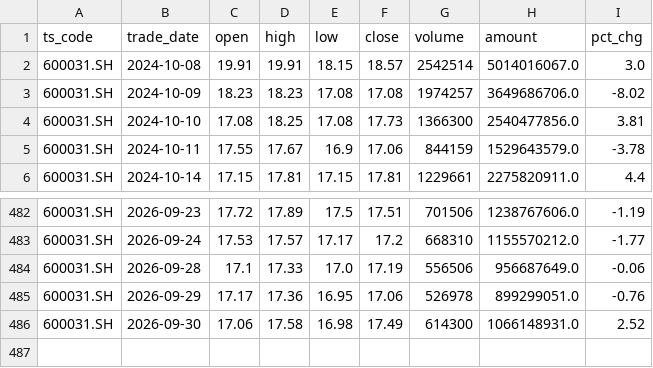
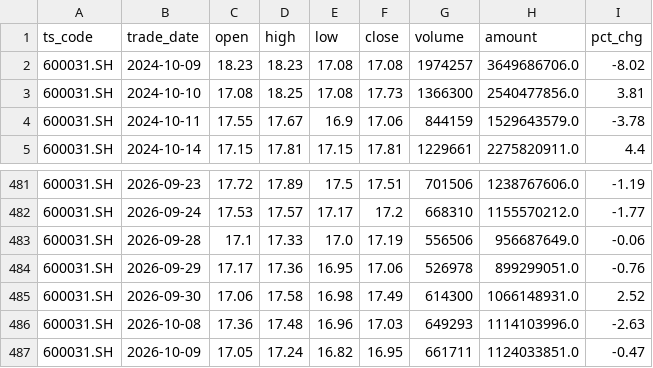
Before and after one commit to wangmx816/turtle-quant-strategy, a CSV file: data/600031_daily.csv, drawn as a sheet; only a part is shown, gaps mark what is left out.

```diff
--- a/data/600031_daily.csv
+++ b/data/600031_daily.csv
@@ -1,3 +1,2 @@
 ts_code,trade_date,open,high,low,close,volume,amount,pct_chg
-600031.SH,2024-10-08,19.91,19.91,18.15,18.57,2542514,5014016067.0,3.0
 600031.SH,2024-10-09,18.23,18.23,17.08,17.08,1974257,3649686706.0,-8.02
@@ -486 +485,3 @@
 600031.SH,2026-09-30,17.06,17.58,16.98,17.49,614300,1066148931.0,2.52
+600031.SH,2026-10-08,17.36,17.48,16.96,17.03,649293,1114103996.0,-2.63
+600031.SH,2026-10-09,17.05,17.24,16.82,16.95,661711,1124033851.0,-0.47
```
Also changed, not shown: data/002202_daily.csv, output/comparison.csv, 7 other files.
